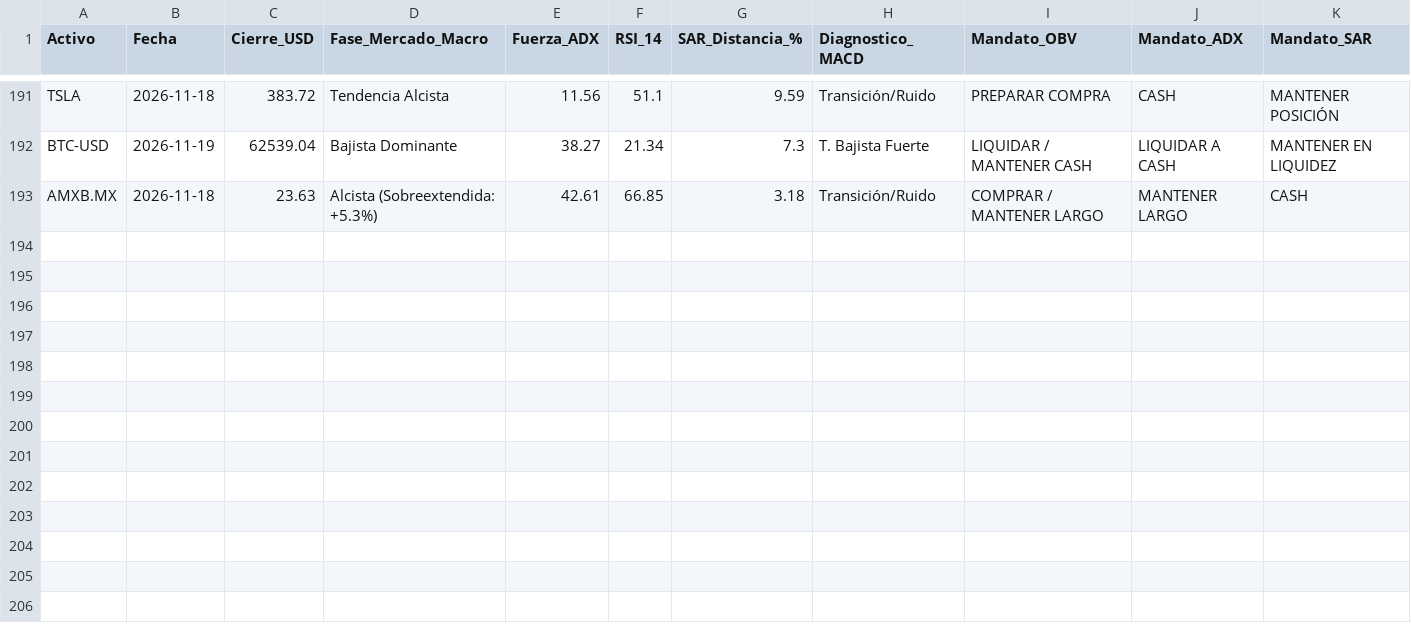
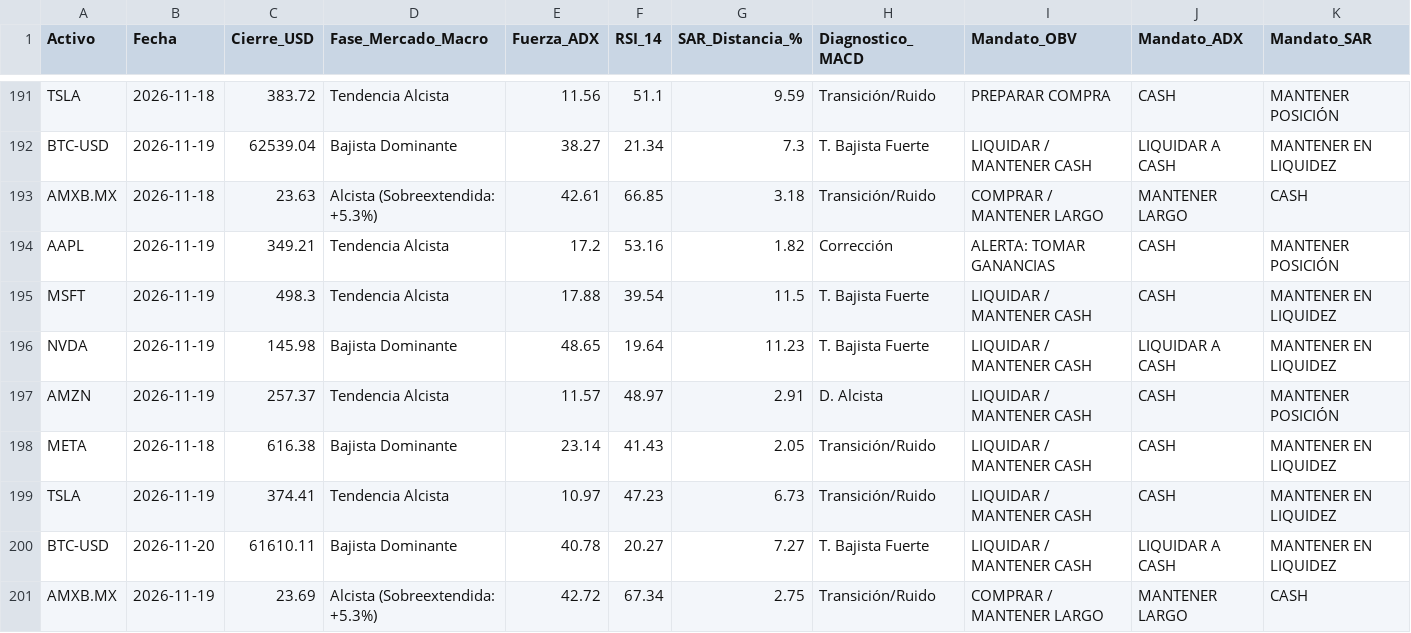
Before and after one commit to luisrcazares/diplomado_bot, a CSV file: data/signals_log.csv, drawn as a sheet; only a part is shown, gaps mark what is left out; rows hold the shown columns only; the diff names each change by its address in the sheet, - before the commit and + after, or states it on an @@ line.

```diff
--- a/data/signals_log.csv
+++ b/data/signals_log.csv
+row 194: AAPL | 2026-11-19 | 349.21 | Tendencia Alcista | 17.2 | 53.16 | 1.82 | Corrección | ALERTA: TOMAR GANANCIAS | CASH | MANTENER POSICIÓN
+row 195: MSFT | 2026-11-19 | 498.3 | Tendencia Alcista | 17.88 | 39.54 | 11.5 | T. Bajista Fuerte | LIQUIDAR / MANTENER CASH | CASH | MANTENER EN LIQUIDEZ
+row 196: NVDA | 2026-11-19 | 145.98 | Bajista Dominante | 48.65 | 19.64 | 11.23 | T. Bajista Fuerte | LIQUIDAR / MANTENER CASH | LIQUIDAR A CASH | MANTENER EN LIQUIDEZ
+row 197: AMZN | 2026-11-19 | 257.37 | Tendencia Alcista | 11.57 | 48.97 | 2.91 | D. Alcista | LIQUIDAR / MANTENER CASH | CASH | MANTENER POSICIÓN
+row 198: META | 2026-11-18 | 616.38 | Bajista Dominante | 23.14 | 41.43 | 2.05 | Transición/Ruido | LIQUIDAR / MANTENER CASH | CASH | MANTENER EN LIQUIDEZ
+row 199: TSLA | 2026-11-19 | 374.41 | Tendencia Alcista | 10.97 | 47.23 | 6.73 | Transición/Ruido | LIQUIDAR / MANTENER CASH | CASH | MANTENER EN LIQUIDEZ
+row 200: BTC-USD | 2026-11-20 | 61610.11 | Bajista Dominante | 40.78 | 20.27 | 7.27 | T. Bajista Fuerte | LIQUIDAR / MANTENER CASH | LIQUIDAR A CASH | MANTENER EN LIQUIDEZ
+row 201: AMXB.MX | 2026-11-19 | 23.69 | Alcista (Sobreextendida: +5.3%) | 42.72 | 67.34 | 2.75 | Transición/Ruido | COMPRAR / MANTENER LARGO | MANTENER LARGO | CASH
```
Also changed, not shown: 1 other file.
